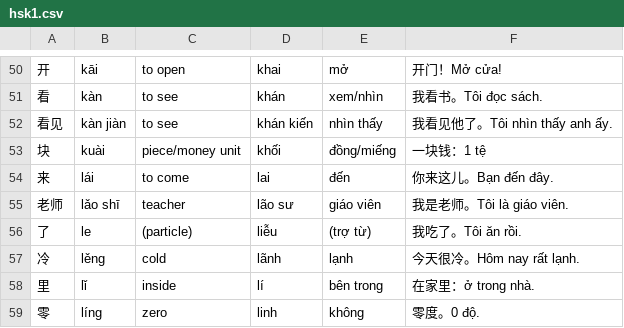
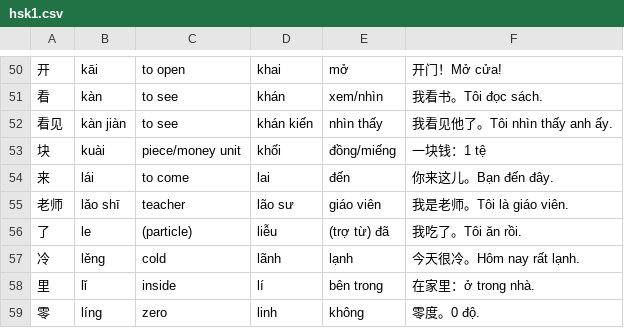
Before and after one commit to kpnn0100/chinese_learning, a CSV file: resource/hsk1.csv, drawn as a sheet; only a part is shown, gaps mark what is left out; the diff names each change by its address in the sheet, - before the commit and + after, or states it on an @@ line.

```diff
--- a/resource/hsk1.csv
+++ b/resource/hsk1.csv
-E56: (trợ từ)
+E56: (trợ từ) đã
```
Also changed, not shown: flutter_app/assets/resource/hsk1.csv, 17 other files.
